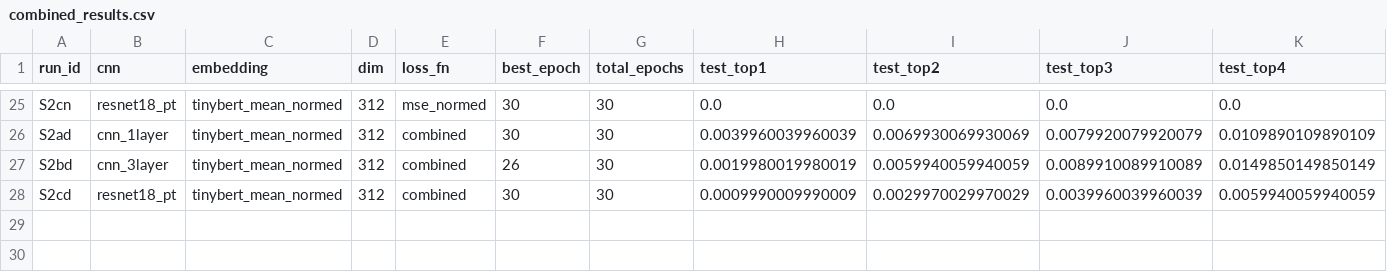
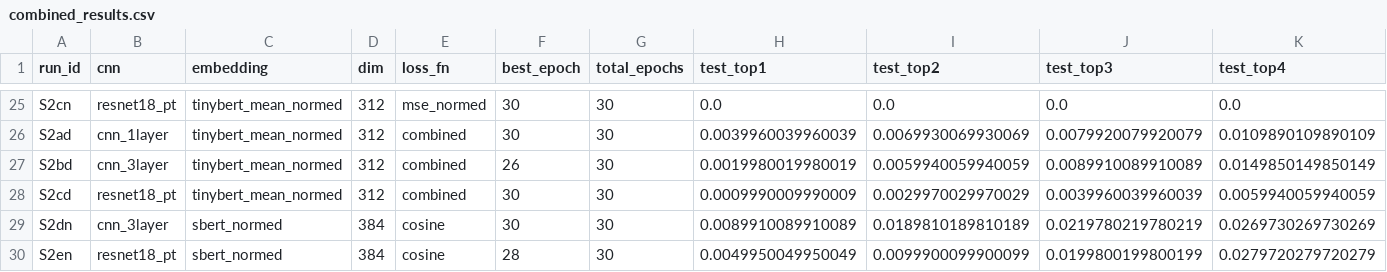
Before and after one commit to Rylie-KIM/uob-ds-intro-to-ai-final-cw-2026, a CSV file: src/pipelines/results/metrics/type-b/prediction-combined/combined_results.csv, drawn as a sheet; only a part is shown, gaps mark what is left out; rows hold the shown columns only; the diff names each change by its address in the sheet, - before the commit and + after, or states it on an @@ line.

```diff
--- a/src/pipelines/results/metrics/type-b/prediction-combined/combined_results.csv
+++ b/src/pipelines/results/metrics/type-b/prediction-combined/combined_results.csv
+row 29: S2dn | cnn_3layer | sbert_normed | 384 | cosine | 30 | 30 | 0.0089910089910089 | 0.0189810189810189 | 0.0219780219780219 | 0.0269730269730269
+row 30: S2en | resnet18_pt | sbert_normed | 384 | cosine | 28 | 30 | 0.0049950049950049 | 0.0099900099900099 | 0.0199800199800199 | 0.0279720279720279
```
Also changed, not shown: src/pipelines/results/metrics/type-b/prediction-normalised/final_ranking_normed.csv, src/pipelines/results/metrics/type-b/prediction-s2-normalised/test_results_s2_normed.csv, 35 other files.
